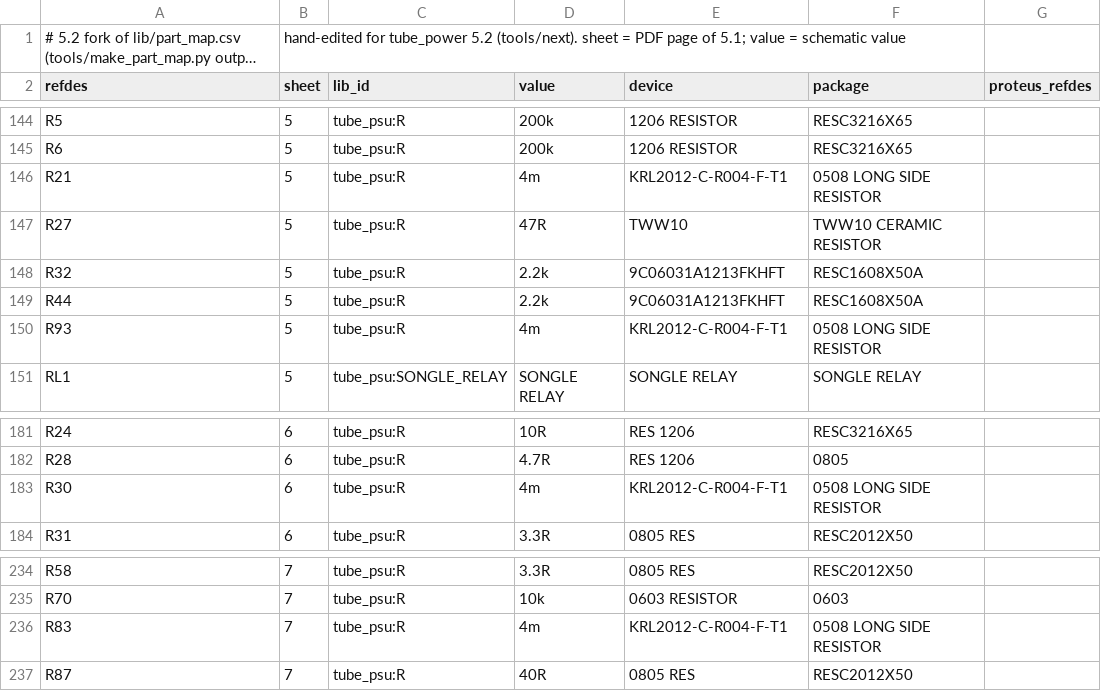
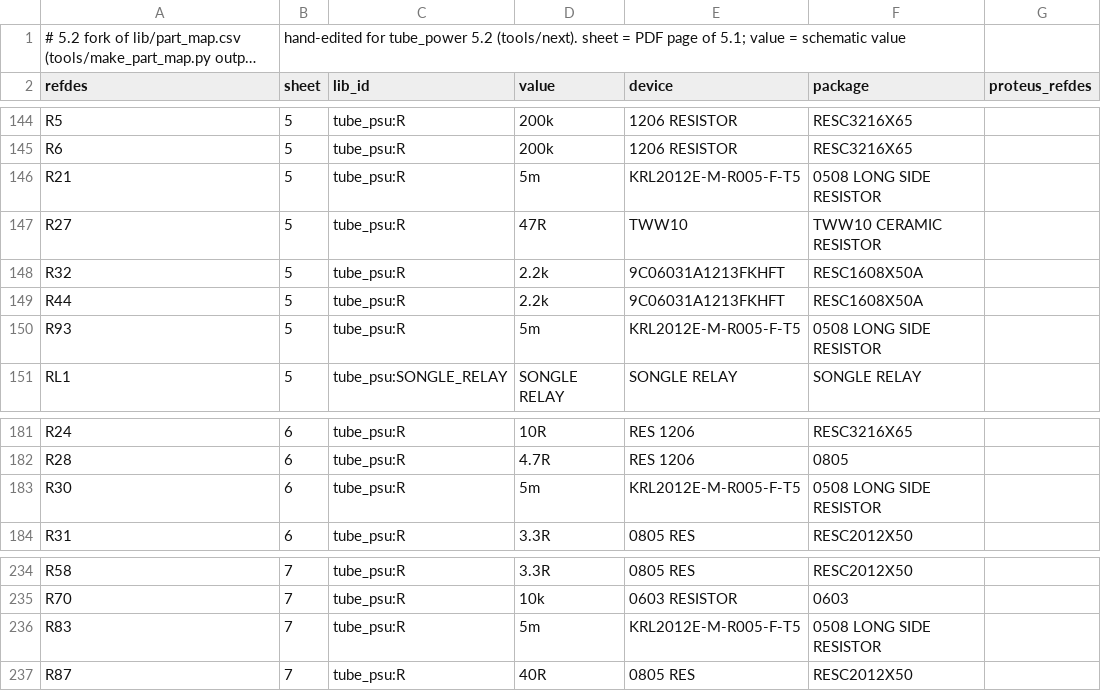
Before and after one commit to johonkanen/tube_psu_kicad, a CSV file: lib/part_map_next.csv, drawn as a sheet; only a part is shown, gaps mark what is left out; long unchanged cells end in ….

```diff
--- a/lib/part_map_next.csv
+++ b/lib/part_map_next.csv
@@ -145,3 +145,3 @@ R5,5,tube_psu:R,200k,1206 RESISTOR,RESC3216X65,
 R6,5,tube_psu:R,200k,1206 RESISTOR,RESC3216X65,
-R21,5,tube_psu:R,4m,KRL2012-C-R004-F-T1,0508 LONG SIDE RESISTOR,
+R21,5,tube_psu:R,5m,KRL2012E-M-R005-F-T5,0508 LONG SIDE RESISTOR,
 R27,5,tube_psu:R,47R,TWW10,TWW10 CERAMIC RESISTOR,
@@ -149,3 +149,3 @@ R32,5,tube_psu:R,2.2k,9C06031A1213FKHFT,RESC1608X50A,
 R44,5,tube_psu:R,2.2k,9C06031A1213FKHFT,RESC1608X50A,
-R93,5,tube_psu:R,4m,KRL2012-C-R004-F-T1,0508 LONG SIDE RESISTOR,
+R93,5,tube_psu:R,5m,KRL2012E-M-R005-F-T5,0508 LONG SIDE RESISTOR,
 RL1,5,tube_psu:SONGLE_RELAY,SONGLE RELAY,SONGLE RELAY,SONGLE RELAY,
@@ -182,3 +182,3 @@ R24,6,tube_psu:R,10R,RES 1206,RESC3216X65,
 R28,6,tube_psu:R,4.7R,RES 1206,0805,
-R30,6,tube_psu:R,4m,KRL2012-C-R004-F-T1,0508 LONG SIDE RESISTOR,
+R30,6,tube_psu:R,5m,KRL2012E-M-R005-F-T5,0508 LONG SIDE RESISTOR,
 R31,6,tube_psu:R,3.3R,0805 RES,RESC2012X50,
@@ -235,3 +235,3 @@ R58,7,tube_psu:R,3.3R,0805 RES,RESC2012X50,
 R70,7,tube_psu:R,10k,0603 RESISTOR,0603,
-R83,7,tube_psu:R,4m,KRL2012-C-R004-F-T1,0508 LONG SIDE RESISTOR,
+R83,7,tube_psu:R,5m,KRL2012E-M-R005-F-T5,0508 LONG SIDE RESISTOR,
 R87,7,tube_psu:R,40R,0805 RES,RESC2012X50,
```
Also changed, not shown: lib/jlc_parts_next.csv, 12 other files.
